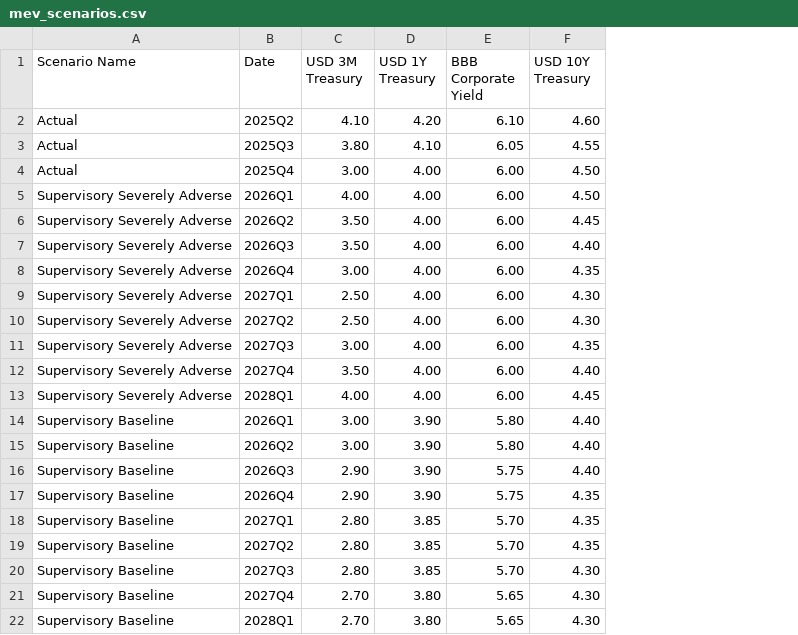
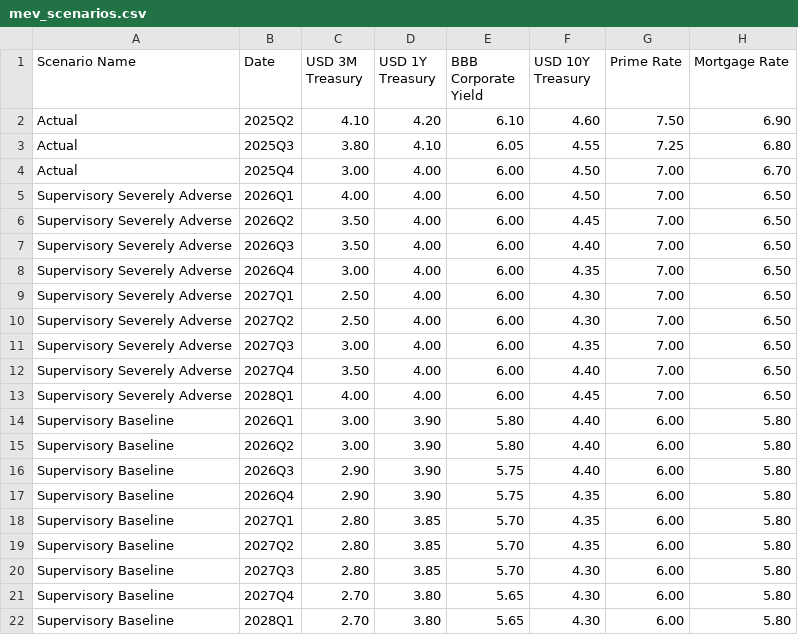
Before and after one commit to Amosdu2002/scb-ppnr-methodology, a CSV file: examples/synthetic_data/mev_scenarios.csv, drawn as a sheet; the diff names each change by its address in the sheet, - before the commit and + after, or states it on an @@ line.

```diff
--- a/examples/synthetic_data/mev_scenarios.csv
+++ b/examples/synthetic_data/mev_scenarios.csv
+column G (Prime Rate), rows 2-22: 7.50 | 7.25 | 7.00 | 7.00 | 7.00 | 7.00 | 7.00 | 7.00 | 7.00 | 7.00 | 7.00 | 7.00 | 6.00 | 6.00 | 6.00 | 6.00 | 6.00 | 6.00 | 6.00 | 6.00 | 6.00
+column H (Mortgage Rate), rows 2-22: 6.90 | 6.80 | 6.70 | 6.50 | 6.50 | 6.50 | 6.50 | 6.50 | 6.50 | 6.50 | 6.50 | 6.50 | 5.80 | 5.80 | 5.80 | 5.80 | 5.80 | 5.80 | 5.80 | 5.80 | 5.80
```
Also changed, not shown: examples/synthetic_data/firm_inputs_spot.csv, 18 other files.
